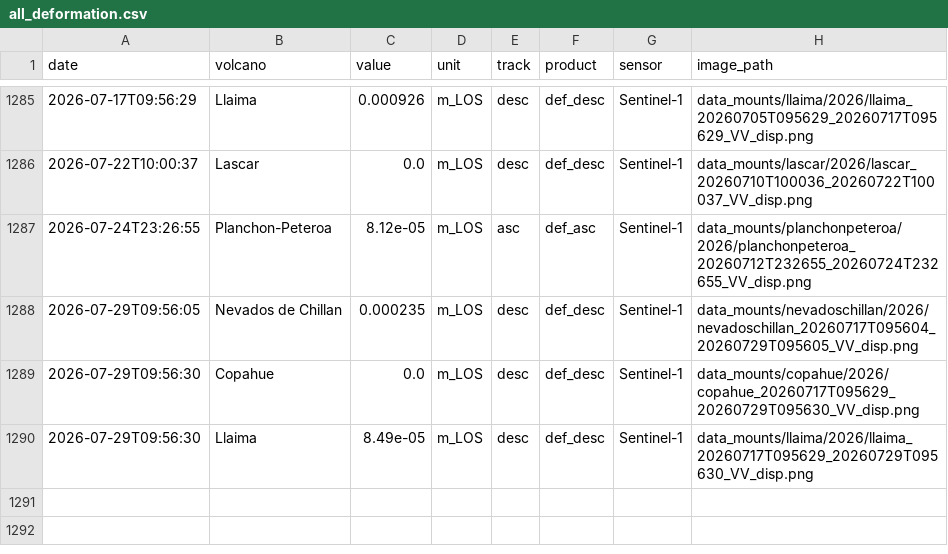
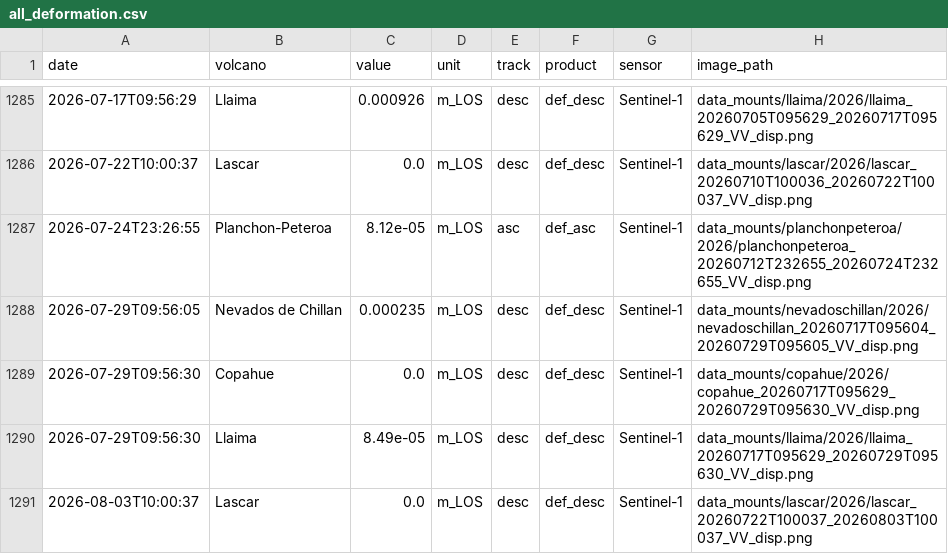
Before and after one commit to MendozaVolcanic/MOUNTS-Chile, a CSV file: csv/all_deformation.csv, drawn as a sheet; only a part is shown, gaps mark what is left out; the diff names each change by its address in the sheet, - before the commit and + after, or states it on an @@ line.

```diff
--- a/csv/all_deformation.csv
+++ b/csv/all_deformation.csv
+row 1291: 2026-08-03T10:00:37 | Lascar | 0.0 | m_LOS | desc | def_desc | Sentinel-1 | data_mounts/lascar/2026/lascar_20260722T100037_20260803T100037_VV_disp.png
```
Also changed, not shown: csv/all_coherence.csv, csv/events.csv, 22 other files.
